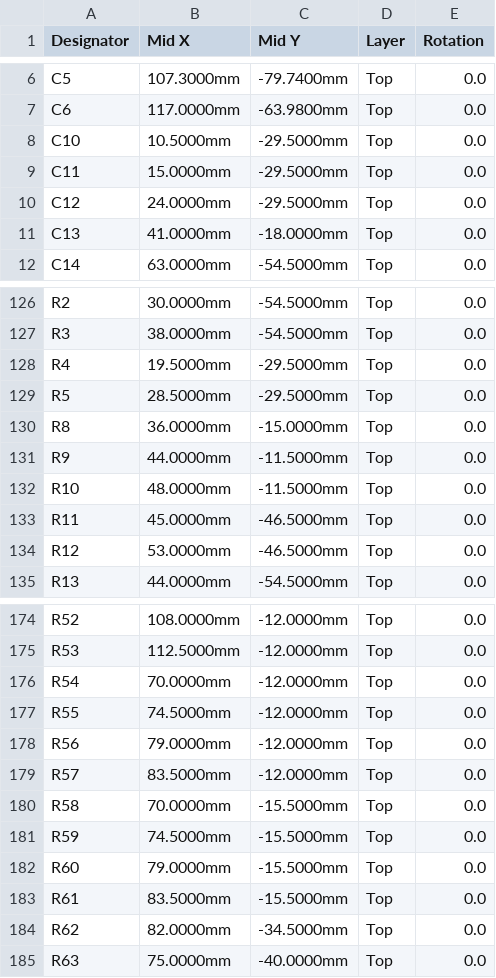
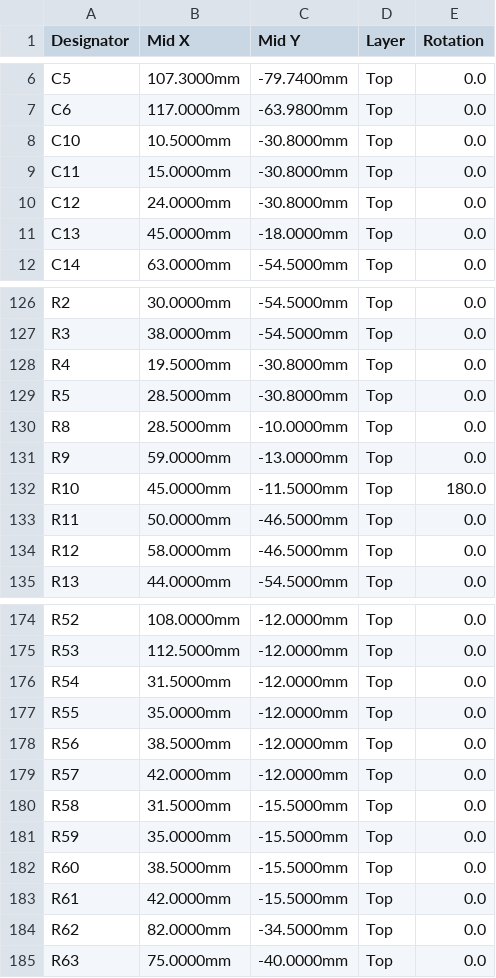
Before and after one commit to syncmeta/PendingHome, a CSV file: cct-driver/hardware/cpl-jlc.csv, drawn as a sheet; only a part is shown, gaps mark what is left out; the diff covers the shown part only.

```diff
--- a/cct-driver/hardware/cpl-jlc.csv
+++ b/cct-driver/hardware/cpl-jlc.csv
@@ -7,6 +7,6 @@ C5,107.3000mm,-79.7400mm,Top,0.0
 C6,117.0000mm,-63.9800mm,Top,0.0
-C10,10.5000mm,-29.5000mm,Top,0.0
-C11,15.0000mm,-29.5000mm,Top,0.0
-C12,24.0000mm,-29.5000mm,Top,0.0
-C13,41.0000mm,-18.0000mm,Top,0.0
+C10,10.5000mm,-30.8000mm,Top,0.0
+C11,15.0000mm,-30.8000mm,Top,0.0
+C12,24.0000mm,-30.8000mm,Top,0.0
+C13,45.0000mm,-18.0000mm,Top,0.0
 C14,63.0000mm,-54.5000mm,Top,0.0
@@ -127,9 +127,9 @@ R2,30.0000mm,-54.5000mm,Top,0.0
 R3,38.0000mm,-54.5000mm,Top,0.0
-R4,19.5000mm,-29.5000mm,Top,0.0
-R5,28.5000mm,-29.5000mm,Top,0.0
-R8,36.0000mm,-15.0000mm,Top,0.0
-R9,44.0000mm,-11.5000mm,Top,0.0
-R10,48.0000mm,-11.5000mm,Top,0.0
-R11,45.0000mm,-46.5000mm,Top,0.0
-R12,53.0000mm,-46.5000mm,Top,0.0
+R4,19.5000mm,-30.8000mm,Top,0.0
+R5,28.5000mm,-30.8000mm,Top,0.0
+R8,28.5000mm,-10.0000mm,Top,0.0
+R9,59.0000mm,-13.0000mm,Top,0.0
+R10,45.0000mm,-11.5000mm,Top,180.0
+R11,50.0000mm,-46.5000mm,Top,0.0
+R12,58.0000mm,-46.5000mm,Top,0.0
 R13,44.0000mm,-54.5000mm,Top,0.0
@@ -175,10 +175,10 @@ R52,108.0000mm,-12.0000mm,Top,0.0
 R53,112.5000mm,-12.0000mm,Top,0.0
-R54,70.0000mm,-12.0000mm,Top,0.0
-R55,74.5000mm,-12.0000mm,Top,0.0
-R56,79.0000mm,-12.0000mm,Top,0.0
-R57,83.5000mm,-12.0000mm,Top,0.0
-R58,70.0000mm,-15.5000mm,Top,0.0
-R59,74.5000mm,-15.5000mm,Top,0.0
-R60,79.0000mm,-15.5000mm,Top,0.0
-R61,83.5000mm,-15.5000mm,Top,0.0
+R54,31.5000mm,-12.0000mm,Top,0.0
+R55,35.0000mm,-12.0000mm,Top,0.0
+R56,38.5000mm,-12.0000mm,Top,0.0
+R57,42.0000mm,-12.0000mm,Top,0.0
+R58,31.5000mm,-15.5000mm,Top,0.0
+R59,35.0000mm,-15.5000mm,Top,0.0
+R60,38.5000mm,-15.5000mm,Top,0.0
+R61,42.0000mm,-15.5000mm,Top,0.0
 R62,82.0000mm,-34.5000mm,Top,0.0
```
Also changed, not shown: 14 edited cells elsewhere in this file, cct-driver/hardware/pos-raw.csv, 18 other files.
